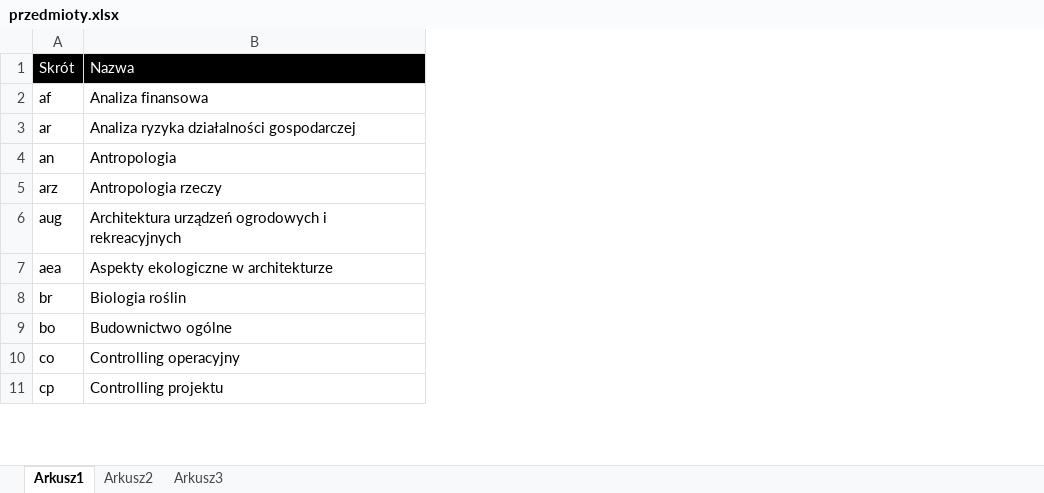
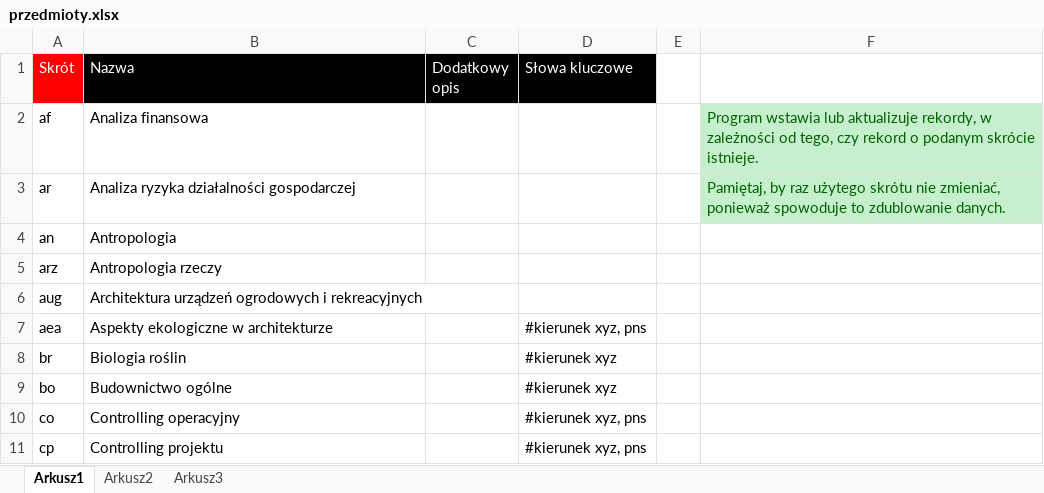
Before and after one commit to MaciejSzymczak/Plansoft.org, an Excel workbook: cd/doc/formaty_plikow_xls_do_importu_danych/przedmioty.xlsx, sheet Arkusz1, drawn as a sheet; only a part is shown; values as stored, in another font and other column widths than the file's, no borders; the diff names each change by its address in the sheet, - before the commit and + after, or states it on an @@ line.

```diff
--- a/cd/doc/formaty_plikow_xls_do_importu_danych/przedmioty.xlsx (sheet Arkusz1)
+++ b/cd/doc/formaty_plikow_xls_do_importu_danych/przedmioty.xlsx (sheet Arkusz1)
+column C (Dodatkowy opis), empty
+column D (Słowa kluczowe), rows 7-11: #kierunek xyz, pns | #kierunek xyz | #kierunek xyz | #kierunek xyz, pns | #kierunek xyz, pns
+column E, empty
+column F, rows 2-3: Program wstawia lub aktualizuje rekordy, w zależności od tego, czy rekord o podanym skrócie istnieje. | Pamiętaj, by raz użytego skrótu nie zmieniać, ponieważ spowoduje to zdublowanie danych.
-A1 fill: #000000
+A1 fill: #FF0000
```
Also changed, not shown: cd/doc/formaty_plikow_xls_do_importu_danych/formy_zajec.xlsx, cd/doc/formaty_plikow_xls_do_importu_danych/grupy.xlsx, 26 other files.
